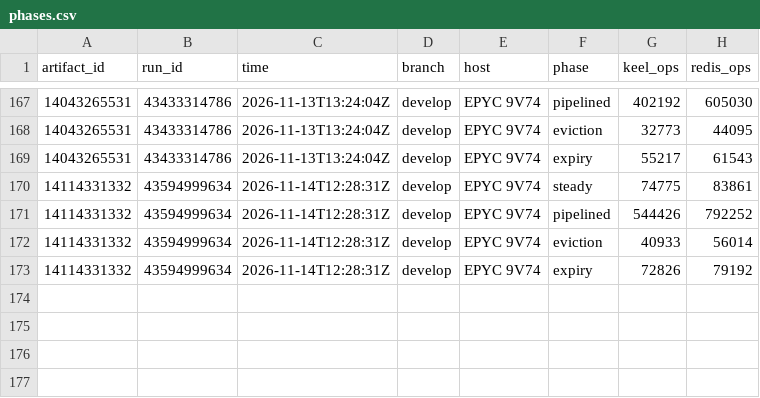
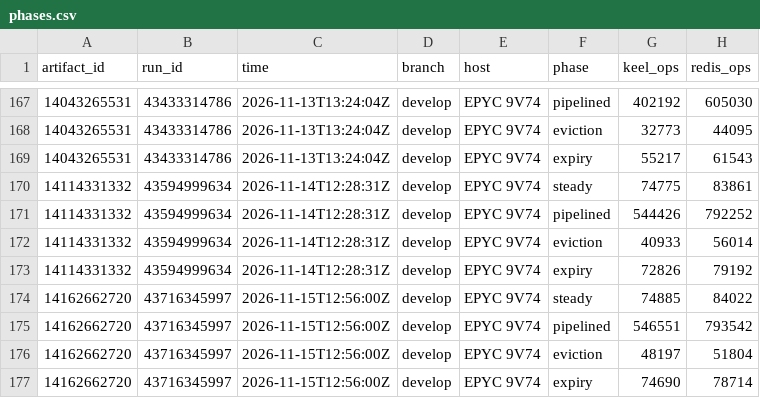
Before and after one commit to brandopakel/keel, a CSV file: telemetry/phases.csv, drawn as a sheet; only a part is shown, gaps mark what is left out.

```diff
--- a/telemetry/phases.csv
+++ b/telemetry/phases.csv
@@ -173 +173,5 @@ artifact_id,run_id,time,branch,host,phase,keel_ops,redis_ops
 14114331332,43594999634,2026-11-14T12:28:31Z,develop,EPYC 9V74,expiry,72826,79192
+14162662720,43716345997,2026-11-15T12:56:00Z,develop,EPYC 9V74,steady,74885,84022
+14162662720,43716345997,2026-11-15T12:56:00Z,develop,EPYC 9V74,pipelined,546551,793542
+14162662720,43716345997,2026-11-15T12:56:00Z,develop,EPYC 9V74,eviction,48197,51804
+14162662720,43716345997,2026-11-15T12:56:00Z,develop,EPYC 9V74,expiry,74690,78714
```
Also changed, not shown: telemetry/runs.csv.
